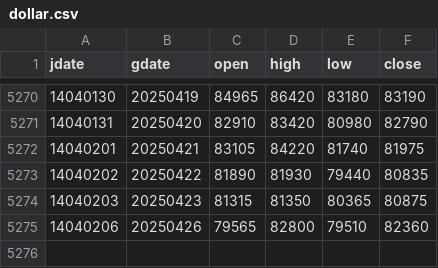
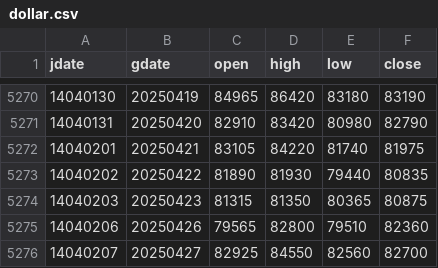
Before and after one commit to m-ahmadi/m-ahmadi.github.io, a CSV file: data/dollar.csv, drawn as a sheet; only a part is shown, gaps mark what is left out.

Commit message:
data update

```diff
--- a/data/dollar.csv
+++ b/data/dollar.csv
@@ -5275 +5275,2 @@ jdate,gdate,open,high,low,close
 14040206,20250426,79565,82800,79510,82360
+14040207,20250427,82925,84550,82560,82700
```
Also changed, not shown: 5 other files.
